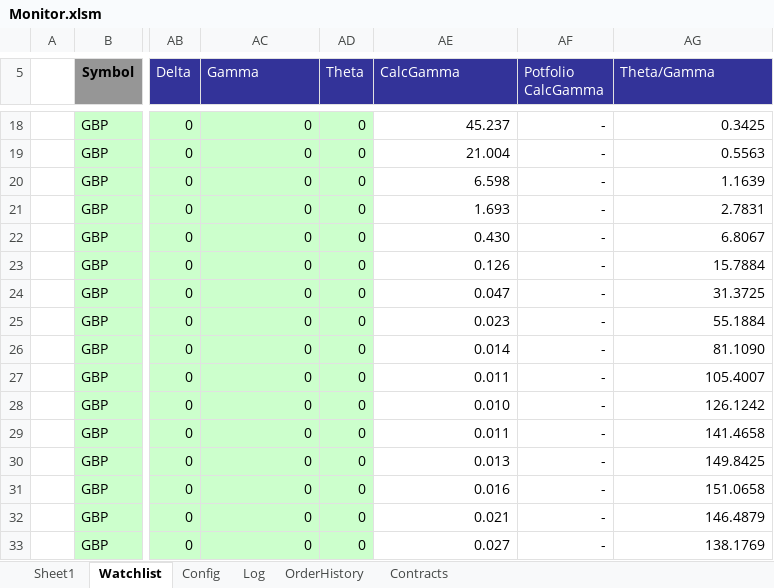
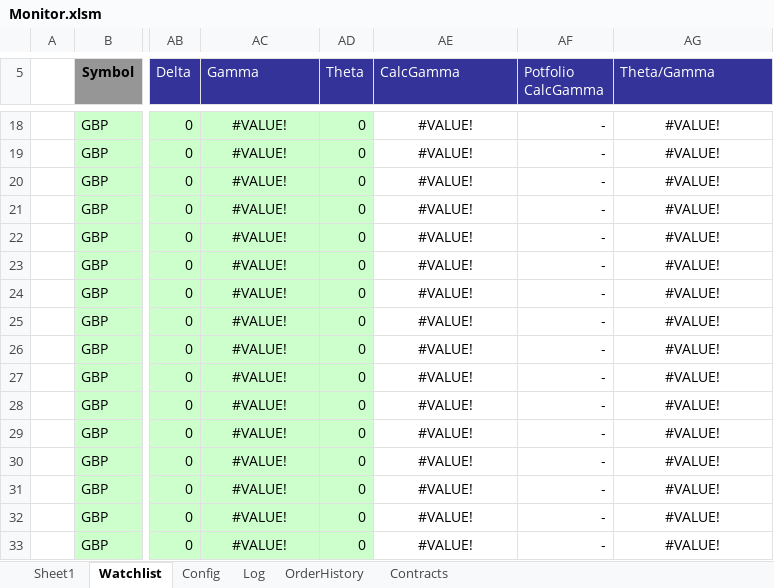
Before and after one commit to rssmith1/AFT-Production-Development, an Excel workbook: Monitor/Monitor.xlsm, sheet Watchlist, drawn as a sheet; only a part is shown, gaps mark what is left out; values as stored, in another font and other column widths than the file's, no borders; charts and pictures and conditional formats not drawn; the diff covers the shown part only; the diff names each change by its address in the sheet, - before the commit and + after, or states it on an @@ line.

```diff
--- a/Monitor/Monitor.xlsm (sheet Watchlist)
+++ b/Monitor/Monitor.xlsm (sheet Watchlist)
-AC18:AC33 alignment: right
+AC18:AC33 alignment: center
-AC18:AC33 (Gamma): 0
+AC18:AC33 (Gamma): #VALUE!
-AE18:AE33 alignment: right
+AE18:AE33 alignment: center
-AE18 (CalcGamma): 45.237
+AE18 (CalcGamma): #VALUE!
-AG18:AG33 alignment: right
+AG18:AG33 alignment: center
-AG18 (Theta/Gamma): 0.3425
+AG18 (Theta/Gamma): #VALUE!
-AE19 (CalcGamma): 21.004
+AE19 (CalcGamma): #VALUE!
-AG19 (Theta/Gamma): 0.5563
+AG19 (Theta/Gamma): #VALUE!
-AE20 (CalcGamma): 6.598
+AE20 (CalcGamma): #VALUE!
-AG20 (Theta/Gamma): 1.1639
+AG20 (Theta/Gamma): #VALUE!
-AE21 (CalcGamma): 1.693
+AE21 (CalcGamma): #VALUE!
-AG21 (Theta/Gamma): 2.7831
+AG21 (Theta/Gamma): #VALUE!
-AE22 (CalcGamma): 0.430
+AE22 (CalcGamma): #VALUE!
-AG22 (Theta/Gamma): 6.8067
+AG22 (Theta/Gamma): #VALUE!
-AE23 (CalcGamma): 0.126
+AE23 (CalcGamma): #VALUE!
-AG23 (Theta/Gamma): 15.7884
+AG23 (Theta/Gamma): #VALUE!
-AE24 (CalcGamma): 0.047
+AE24 (CalcGamma): #VALUE!
-AG24 (Theta/Gamma): 31.3725
+AG24 (Theta/Gamma): #VALUE!
-AE25 (CalcGamma): 0.023
+AE25 (CalcGamma): #VALUE!
-AG25 (Theta/Gamma): 55.1884
+AG25 (Theta/Gamma): #VALUE!
-AE26 (CalcGamma): 0.014
+AE26 (CalcGamma): #VALUE!
-AG26 (Theta/Gamma): 81.1090
+AG26 (Theta/Gamma): #VALUE!
-AE27 (CalcGamma): 0.011
+AE27 (CalcGamma): #VALUE!
-AG27 (Theta/Gamma): 105.4007
+AG27 (Theta/Gamma): #VALUE!
-AE28 (CalcGamma): 0.010
+AE28 (CalcGamma): #VALUE!
-AG28 (Theta/Gamma): 126.1242
+AG28 (Theta/Gamma): #VALUE!
-AE29 (CalcGamma): 0.011
+AE29 (CalcGamma): #VALUE!
-AG29 (Theta/Gamma): 141.4658
+AG29 (Theta/Gamma): #VALUE!
-AE30 (CalcGamma): 0.013
+AE30 (CalcGamma): #VALUE!
-AG30 (Theta/Gamma): 149.8425
+AG30 (Theta/Gamma): #VALUE!
-AE31 (CalcGamma): 0.016
+AE31 (CalcGamma): #VALUE!
-AG31 (Theta/Gamma): 151.0658
+AG31 (Theta/Gamma): #VALUE!
-AE32 (CalcGamma): 0.021
+AE32 (CalcGamma): #VALUE!
-AG32 (Theta/Gamma): 146.4879
+AG32 (Theta/Gamma): #VALUE!
-AE33 (CalcGamma): 0.027
+AE33 (CalcGamma): #VALUE!
-AG33 (Theta/Gamma): 138.1769
+AG33 (Theta/Gamma): #VALUE!
```
Also changed, not shown: 212 edited cells and cell formats elsewhere in this sheet, sheet Log, sheet OrderHistory, sheet Sheet1, sheet Config, formulas that keep their value, charts or pictures, 6 other files.
